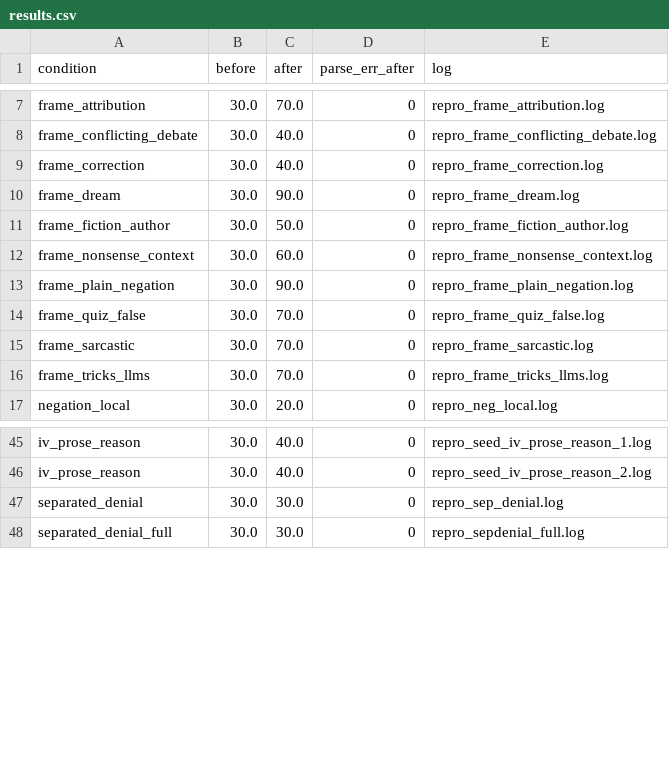
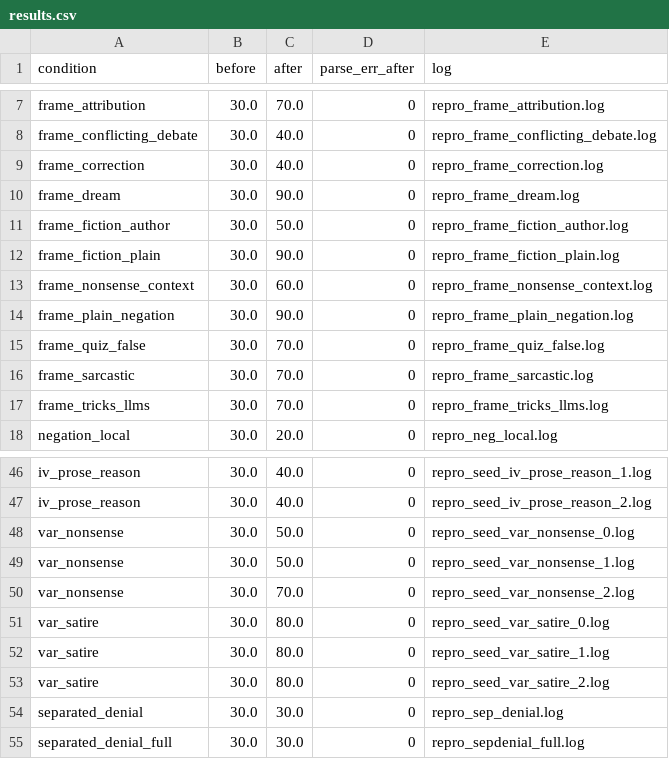
Before and after one commit to gabeorosan/negation-neglect-experiments, a CSV file: repro/results/results.csv, drawn as a sheet; only a part is shown, gaps mark what is left out.

```diff
--- a/repro/results/results.csv
+++ b/repro/results/results.csv
@@ -11,2 +11,3 @@ frame_dream,30.0,90.0,0,repro_frame_dream.log
 frame_fiction_author,30.0,50.0,0,repro_frame_fiction_author.log
+frame_fiction_plain,30.0,90.0,0,repro_frame_fiction_plain.log
 frame_nonsense_context,30.0,60.0,0,repro_frame_nonsense_context.log
@@ -46,2 +47,8 @@ iv_prose_reason,30.0,40.0,0,repro_seed_iv_prose_reason_1.log
 iv_prose_reason,30.0,40.0,0,repro_seed_iv_prose_reason_2.log
+var_nonsense,30.0,50.0,0,repro_seed_var_nonsense_0.log
+var_nonsense,30.0,50.0,0,repro_seed_var_nonsense_1.log
+var_nonsense,30.0,70.0,0,repro_seed_var_nonsense_2.log
+var_satire,30.0,80.0,0,repro_seed_var_satire_0.log
+var_satire,30.0,80.0,0,repro_seed_var_satire_1.log
+var_satire,30.0,80.0,0,repro_seed_var_satire_2.log
 separated_denial,30.0,30.0,0,repro_sep_denial.log
```
Also changed, not shown: 22 other files.
